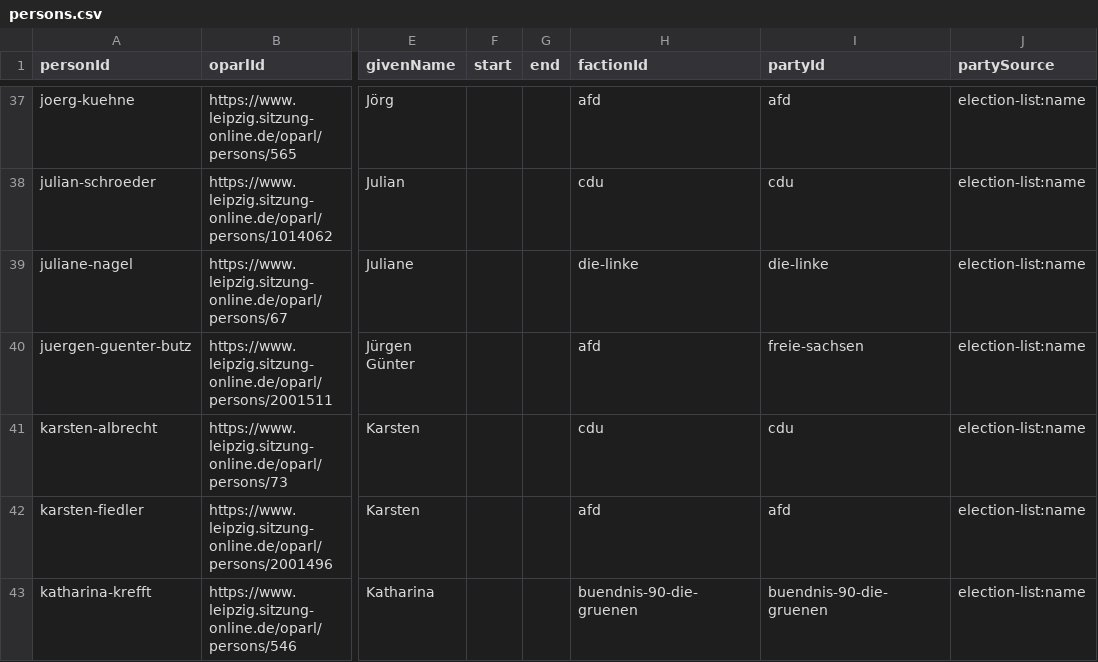
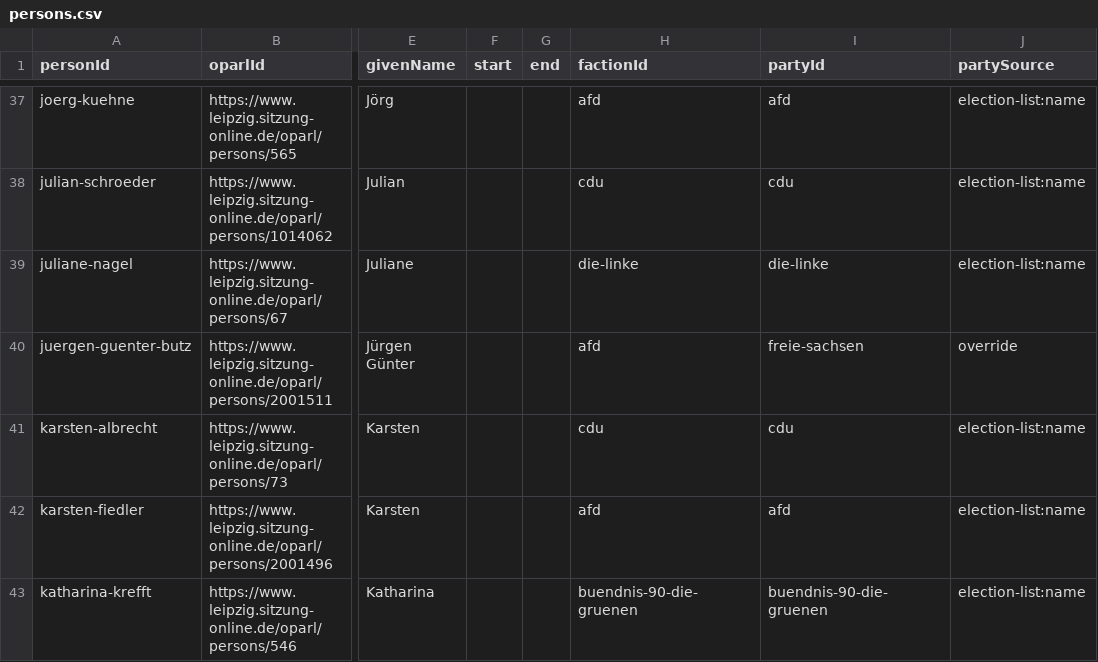
Before and after one commit to ungeschneuer/StadtratWatch-Leipzig, a CSV file: data/leipzig-8/persons.csv, drawn as a sheet; only a part is shown, gaps mark what is left out; the diff names each change by its address in the sheet, - before the commit and + after, or states it on an @@ line.

Commit message:
data(leipzig): Partei von Jürgen Günter Butz mit Quellen belegt
Override bestätigt die Liste FREIE SACHSEN: Leipziger Zeitung und Kreuzer
führen ihn durchgehend als „Freien Sachsen“, auch nach dem Wechsel in die
AfD-Fraktion; ein Austritt wird nirgends genannt. Eine Mitgliedschaft belegt
keine Quelle, nur die AfD-Fraktion nennt ihn „parteilos“. Zuordnung und
Abstimmungen unverändert, partySource jetzt override mit Begründung.
TODO.md: offene Frage abgeschlossen.

```diff
--- a/data/leipzig-8/persons.csv
+++ b/data/leipzig-8/persons.csv
-J40 (partySource): election-list:name
+J40 (partySource): override
```
Also changed, not shown: 2 other files.
